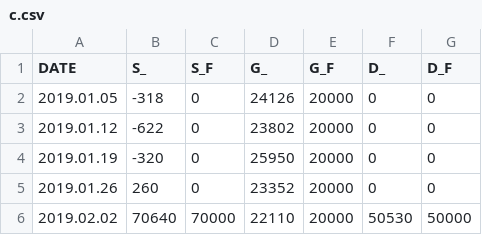
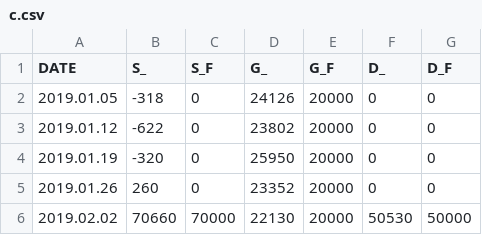
Before and after one commit to ohnari/py, a CSV file: c100/c.csv, drawn as a sheet.

```diff
--- a/c100/c.csv
+++ b/c100/c.csv
@@ -5,2 +5,2 @@ DATE,S_,S_F,G_,G_F,D_,D_F
 2019.01.26,260,0,23352,20000,0,0
-2019.02.02,70640,70000,22110,20000,50530,50000
+2019.02.02,70660,70000,22130,20000,50530,50000
```
Also changed, not shown: 1 other file.
